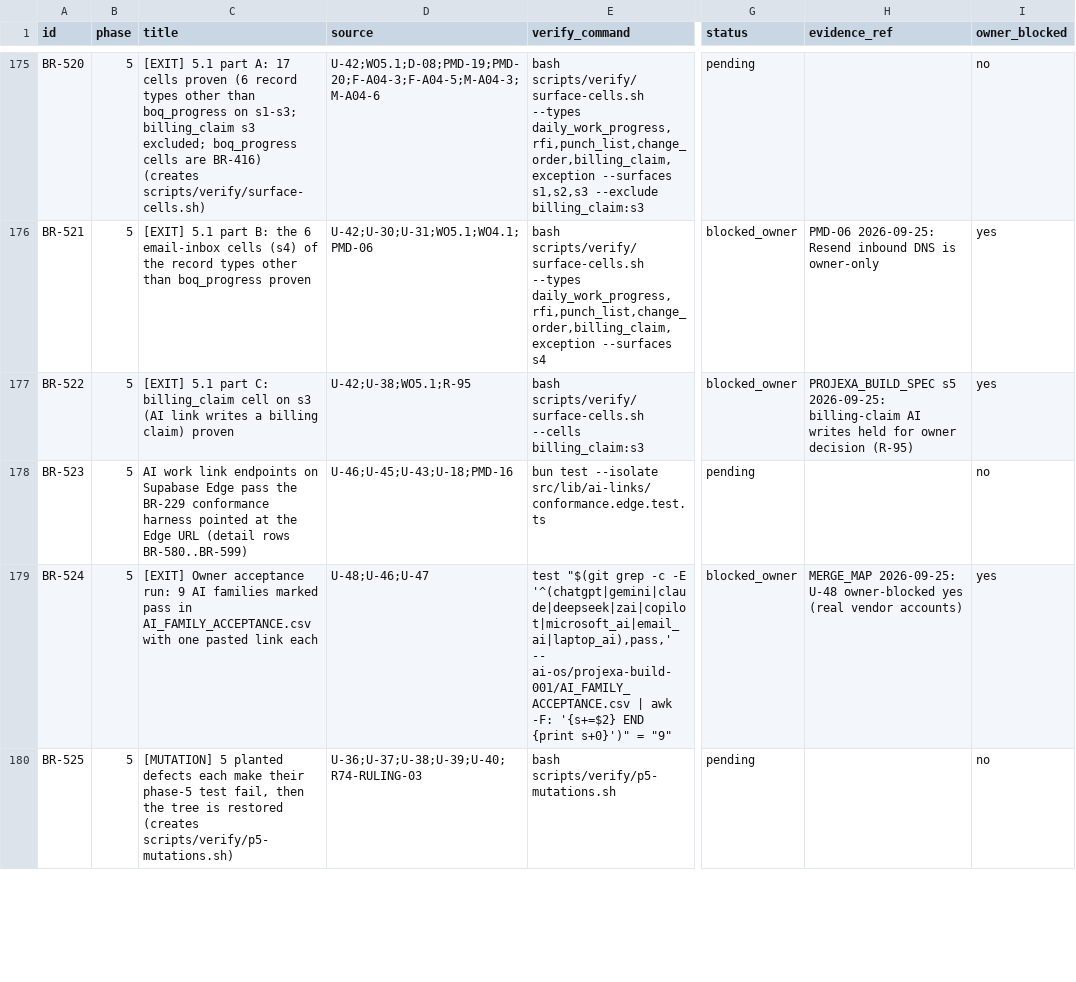
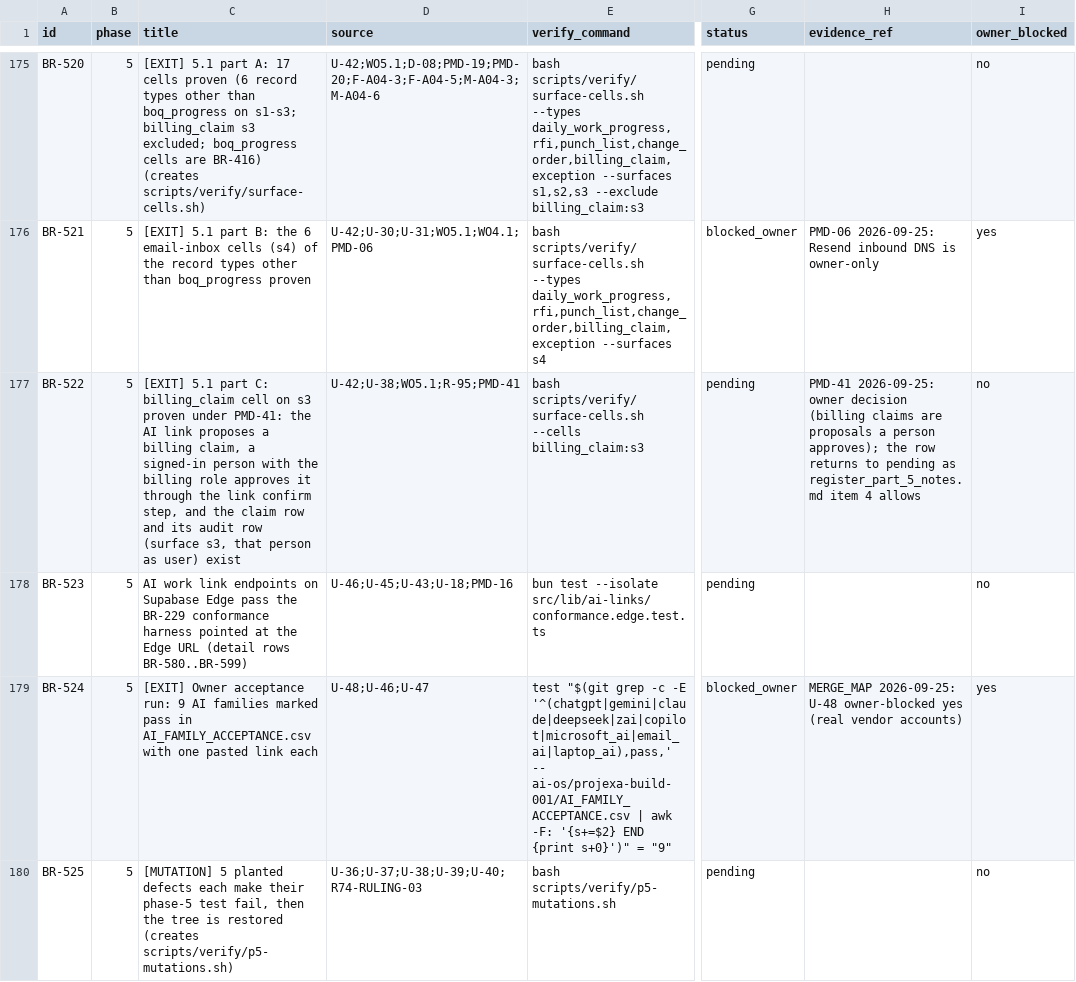
Before and after one commit to FChecklist/compliance-tracker, a CSV file: ai-os/projexa-build-001/BOOLEAN_REGISTER.csv, drawn as a sheet; only a part is shown, gaps mark what is left out; the diff covers the shown part only; the diff names each change by its address in the sheet, - before the commit and + after, or states it on an @@ line.

```diff
--- a/ai-os/projexa-build-001/BOOLEAN_REGISTER.csv
+++ b/ai-os/projexa-build-001/BOOLEAN_REGISTER.csv
-C177 (title): …on s3 (AI link writes a billing claim) proven
+C177 (title): …on s3 proven under PMD-41: the AI link proposes a billing claim, a signed-in person with the billing role approves it through the link confirm step, and the claim row and its audit row (surface s3, that person as user) exist
-D177 (source): U-42;U-38;WO5.1;R-95
+D177 (source): U-42;U-38;WO5.1;R-95;PMD-41
-G177 (status): blocked_owner
+G177 (status): pending
-H177 (evidence_ref): PROJEXA_BUILD_SPEC s5 2026-09-25: billing-claim AI writes held for owner decision (R-95)
+H177 (evidence_ref): PMD-41 2026-09-25: owner decision (billing claims are proposals a person approves); the row returns to pending as register_part_5_notes.md item 4 allows
-I177 (owner_blocked): yes
+I177 (owner_blocked): no
```
Also changed, not shown: 1 added row and 5 edited cells elsewhere in this file, 3 other files.
